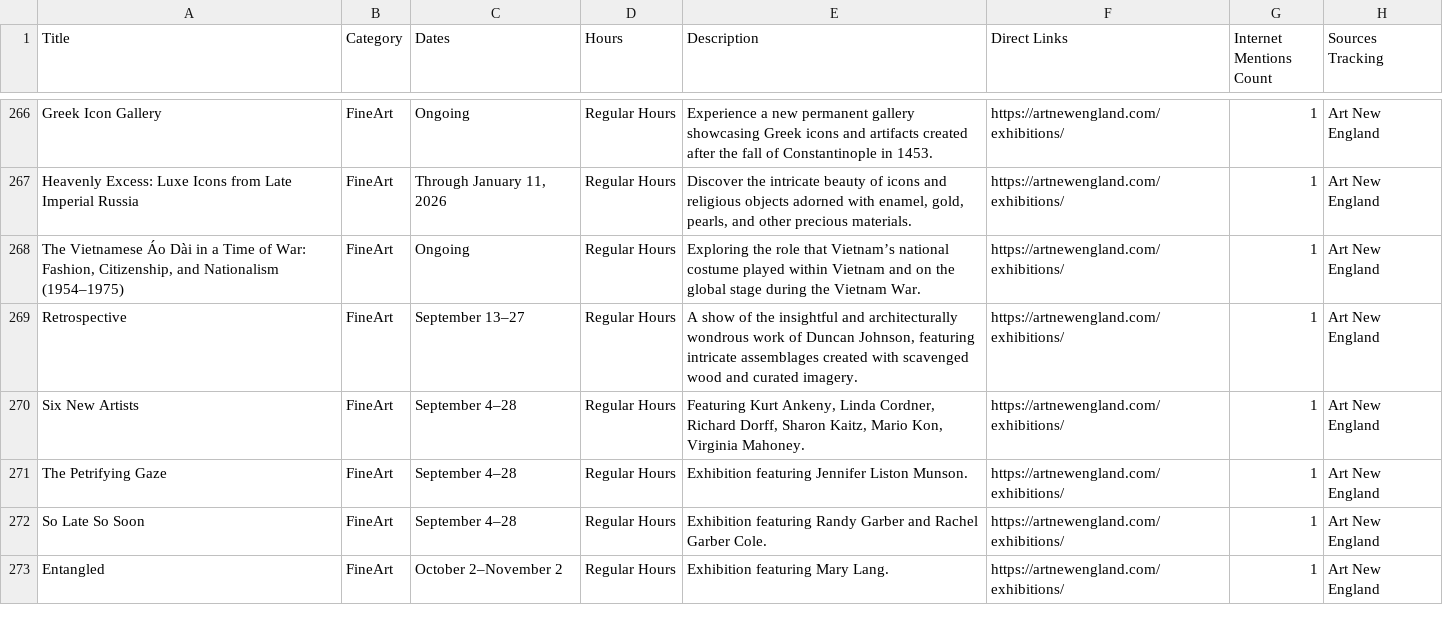
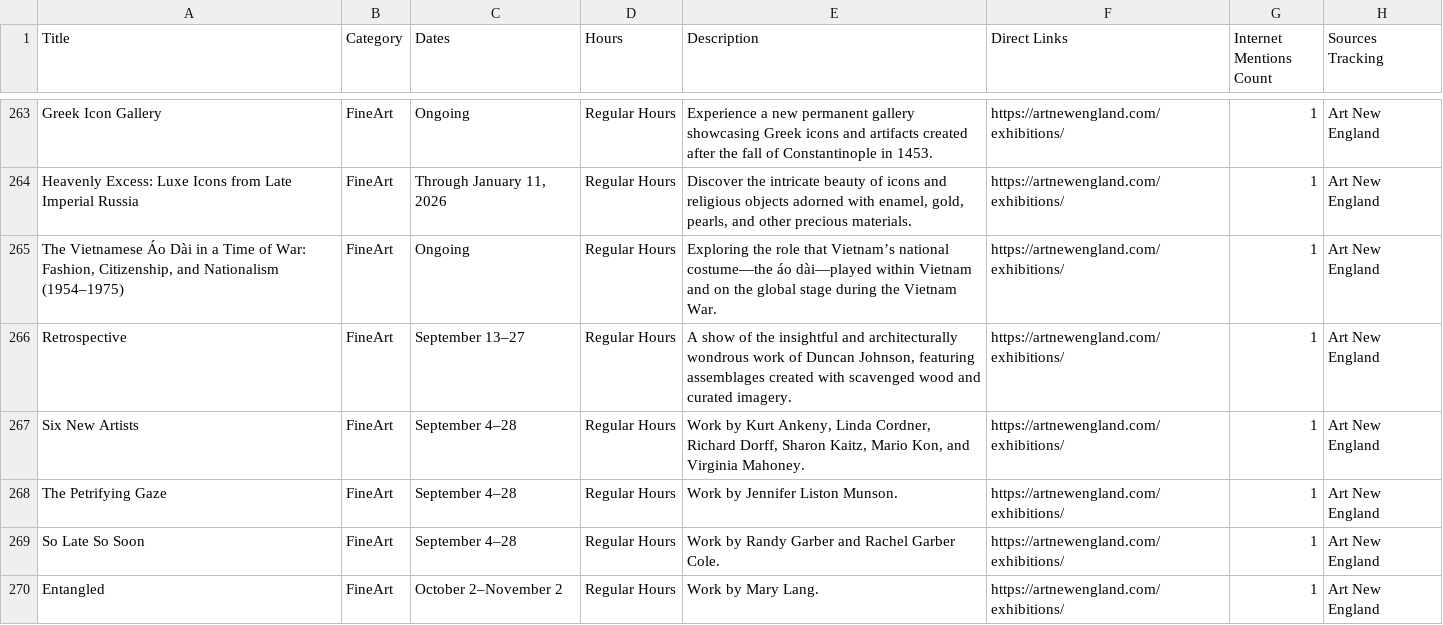
Before and after one commit to sonicgrass/MyPath, a CSV file: mypath_aggregated_calendar.csv, drawn as a sheet; only a part is shown, gaps mark what is left out; the diff covers the shown part only.

```diff
--- a/mypath_aggregated_calendar.csv
+++ b/mypath_aggregated_calendar.csv
@@ -267,7 +264,7 @@ Greek Icon Gallery,FineArt,Ongoing,Regular Hours,Experience a new permanent gall
 Heavenly Excess: Luxe Icons from Late Imperial Russia,FineArt,"Through January 11, 2026",Regular Hours,"Discover the intricate beauty of icons and religious objects adorned with enamel, gold, pearls, and other precious materials.",https://artnewengland.com/exhibitions/,1,Art New England
-"The Vietnamese Áo Dài in a Time of War: Fashion, Citizenship, and Nationalism (1954–1975)",FineArt,Ongoing,Regular Hours,Exploring the role that Vietnam’s national costume played within Vietnam and on the global stage during the Vietnam War.,https://artnewengland.com/exhibitions/,1,Art New England
-Retrospective,FineArt,September 13–27,Regular Hours,"A show of the insightful and architecturally wondrous work of Duncan Johnson, featuring intricate assemblages created with scavenged wood and curated imagery.",https://artnewengland.com/exhibitions/,1,Art New England
-Six New Artists,FineArt,September 4–28,Regular Hours,"Featuring Kurt Ankeny, Linda Cordner, Richard Dorff, Sharon Kaitz, Mario Kon, Virginia Mahoney.",https://artnewengland.com/exhibitions/,1,Art New England
-The Petrifying Gaze,FineArt,September 4–28,Regular Hours,Exhibition featuring Jennifer Liston Munson.,https://artnewengland.com/exhibitions/,1,Art New England
-So Late So Soon,FineArt,September 4–28,Regular Hours,Exhibition featuring Randy Garber and Rachel Garber Cole.,https://artnewengland.com/exhibitions/,1,Art New England
-Entangled,FineArt,October 2–November 2,Regular Hours,Exhibition featuring Mary Lang.,https://artnewengland.com/exhibitions/,1,Art New England
+"The Vietnamese Áo Dài in a Time of War: Fashion, Citizenship, and Nationalism (1954–1975)",FineArt,Ongoing,Regular Hours,Exploring the role that Vietnam’s national costume—the áo dài—played within Vietnam and on the global stage during the Vietnam War.,https://artnewengland.com/exhibitions/,1,Art New England
+Retrospective,FineArt,September 13–27,Regular Hours,"A show of the insightful and architecturally wondrous work of Duncan Johnson, featuring assemblages created with scavenged wood and curated imagery.",https://artnewengland.com/exhibitions/,1,Art New England
+Six New Artists,FineArt,September 4–28,Regular Hours,"Work by Kurt Ankeny, Linda Cordner, Richard Dorff, Sharon Kaitz, Mario Kon, and Virginia Mahoney.",https://artnewengland.com/exhibitions/,1,Art New England
+The Petrifying Gaze,FineArt,September 4–28,Regular Hours,Work by Jennifer Liston Munson.,https://artnewengland.com/exhibitions/,1,Art New England
+So Late So Soon,FineArt,September 4–28,Regular Hours,Work by Randy Garber and Rachel Garber Cole.,https://artnewengland.com/exhibitions/,1,Art New England
+Entangled,FineArt,October 2–November 2,Regular Hours,Work by Mary Lang.,https://artnewengland.com/exhibitions/,1,Art New England
```
Also changed, not shown: 2 added rows, 5 removed rows and 29 edited cells elsewhere in this file.
